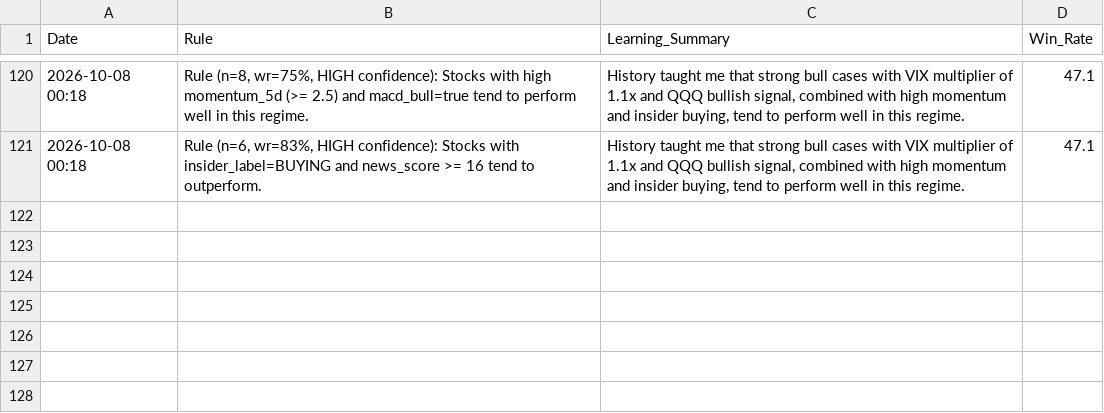
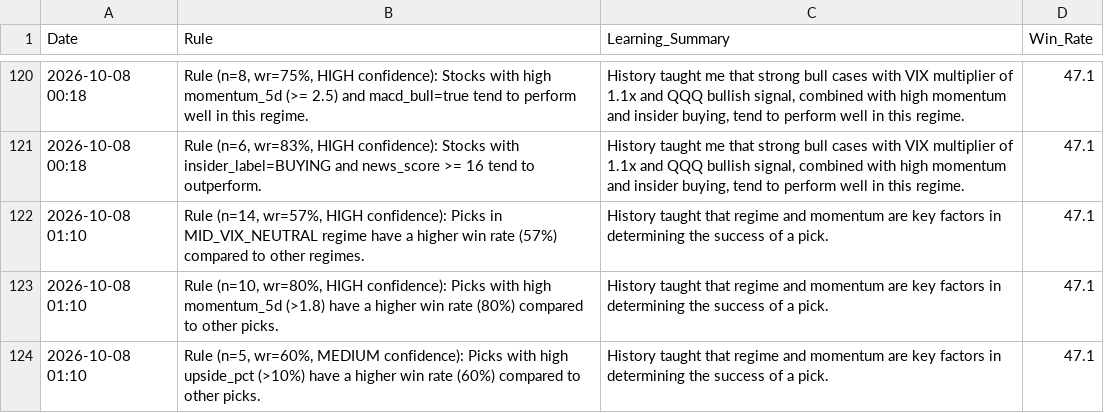
Before and after one commit to Vishvesh-Trivedi/LLM-Portfolio-Manager, a CSV file: StockScreener/rules_log.csv, drawn as a sheet; only a part is shown, gaps mark what is left out; the diff names each change by its address in the sheet, - before the commit and + after, or states it on an @@ line.

```diff
--- a/StockScreener/rules_log.csv
+++ b/StockScreener/rules_log.csv
+row 122: 2026-10-08 01:10 | Rule (n=14, wr=57%, HIGH confidence): Picks in MID_VIX_NEUTRAL regime have a higher win rate (57%) compared to other regimes. | History taught that regime and momentum are key factors in determining the success of a pick. | 47.1
+row 123: 2026-10-08 01:10 | Rule (n=10, wr=80%, HIGH confidence): Picks with high momentum_5d (>1.8) have a higher win rate (80%) compared to other picks. | History taught that regime and momentum are key factors in determining the success of a pick. | 47.1
+row 124: 2026-10-08 01:10 | Rule (n=5, wr=60%, MEDIUM confidence): Picks with high upside_pct (>10%) have a higher win rate (60%) compared to other picks. | History taught that regime and momentum are key factors in determining the success of a pick. | 47.1
```
Also changed, not shown: StockScreener/watch_list.csv, 5 other files.
